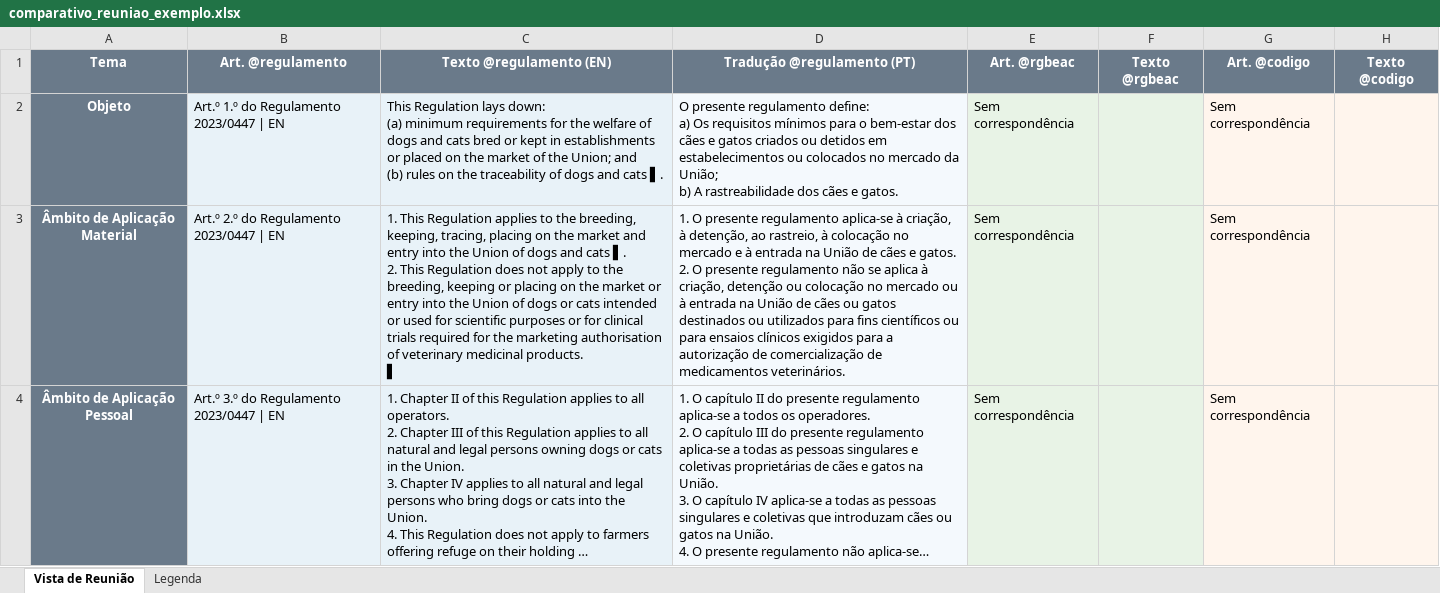
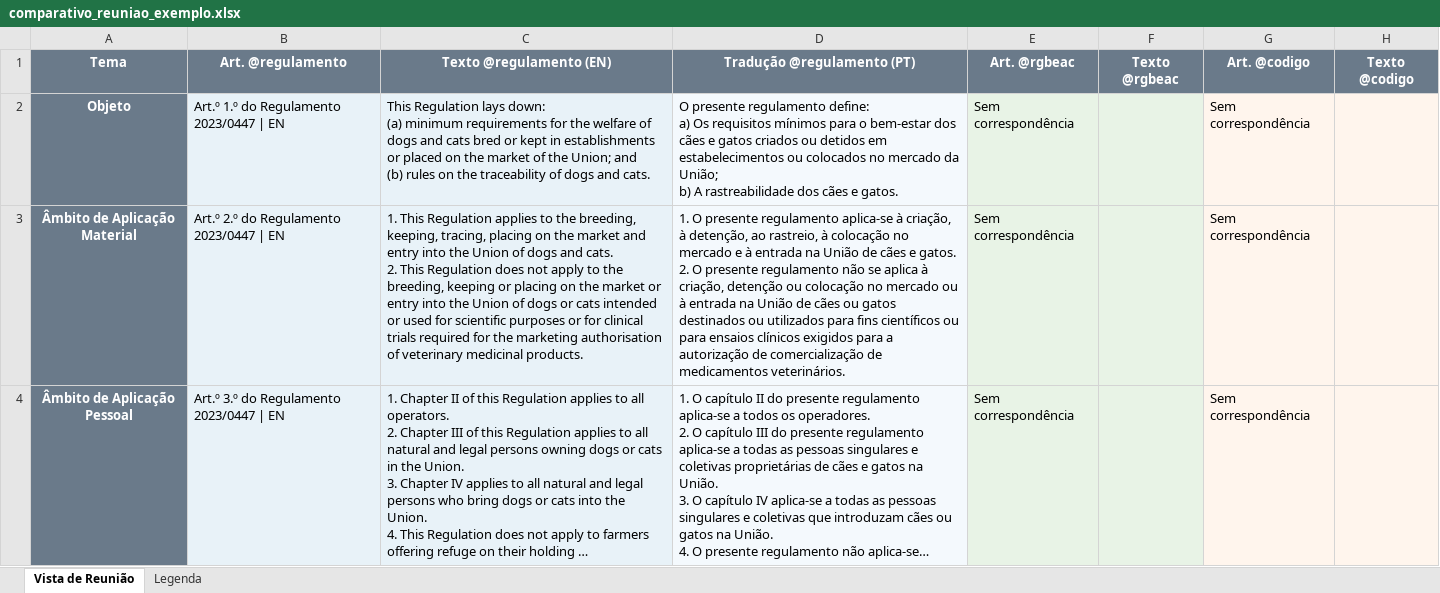
Before and after one commit to rancarvid/Legislacao, an Excel workbook: comparativo_reuniao_exemplo.xlsx, sheet Vista de Reunião, drawn as a sheet; only a part is shown; long unchanged cells end in …; values as stored, in another font and other column widths than the file's, no borders; ↵ is a line break in a cell; the diff covers the shown part only; the diff names each change by its address in the sheet, - before the commit and + after, or states it on an @@ line.

```diff
--- a/comparativo_reuniao_exemplo.xlsx (sheet Vista de Reunião)
+++ b/comparativo_reuniao_exemplo.xlsx (sheet Vista de Reunião)
-C2: …dogs and cats ▌.
+C2: …dogs and cats.
-C3: …dogs and cats ▌. ↵ 2. This Regulation does not apply to the breeding, keeping or placing on the market or entry into the Union of dogs or cats intended or used for scientific purposes or for clinical trials required for the marketing authorisation of veterinary medicinal products. ↵ ▌
+C3: …dogs and cats. ↵ 2. This Regulation does not apply to the breeding, keeping or placing on the market or entry into the Union of dogs or cats intended or used for scientific purposes or for clinical trials required for the marketing authorisation of veterinary medicinal products.
```
Also changed, not shown: 3 edited cells elsewhere in this sheet, 3 other files.
